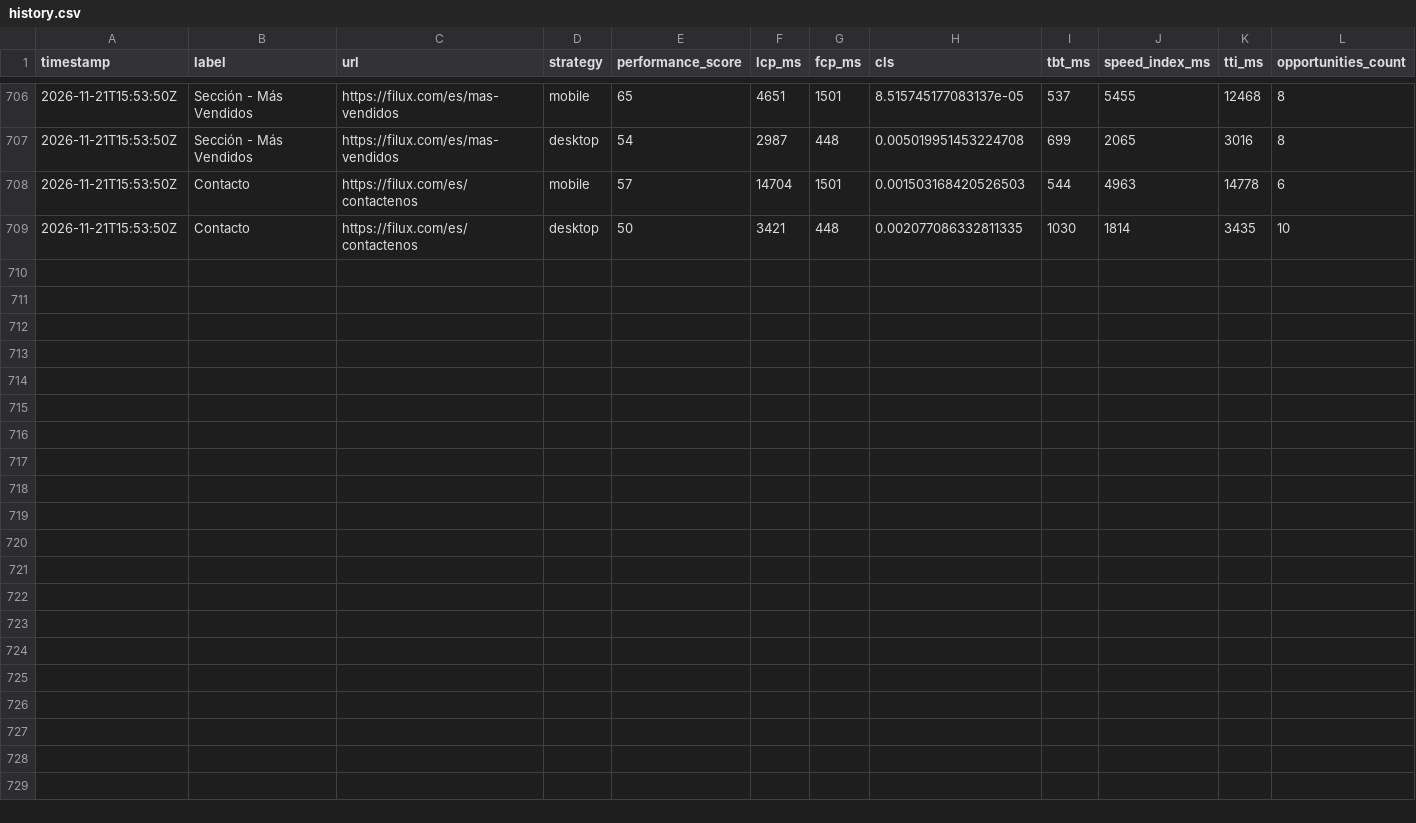
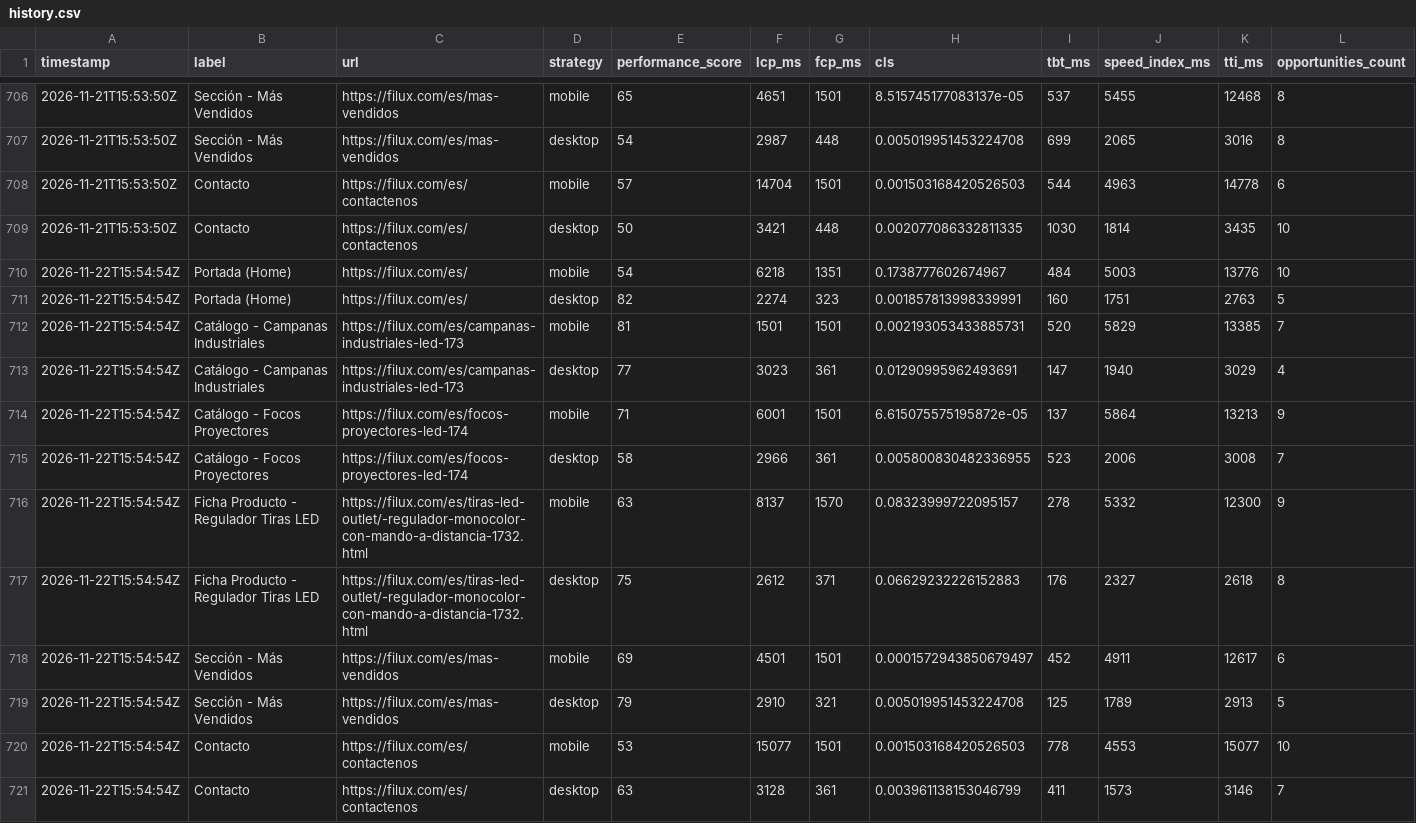
Before and after one commit to FiluxLighting/PageSpeed-Monitor, a CSV file: data/history.csv, drawn as a sheet; only a part is shown, gaps mark what is left out; rows hold the shown columns only; the diff names each change by its address in the sheet, - before the commit and + after, or states it on an @@ line.

```diff
--- a/data/history.csv
+++ b/data/history.csv
+row 710: 2026-11-22T15:54:54Z | Portada (Home) | https://filux.com/es/ | mobile | 54 | 6218 | 1351 | 0.1738777602674967 | 484 | 5003 | 13776 | 10
+row 711: 2026-11-22T15:54:54Z | Portada (Home) | https://filux.com/es/ | desktop | 82 | 2274 | 323 | 0.001857813998339991 | 160 | 1751 | 2763 | 5
+row 712: 2026-11-22T15:54:54Z | Catálogo - Campanas Industriales | https://filux.com/es/campanas-industriales-led-173 | mobile | 81 | 1501 | 1501 | 0.002193053433885731 | 520 | 5829 | 13385 | 7
+row 713: 2026-11-22T15:54:54Z | Catálogo - Campanas Industriales | https://filux.com/es/campanas-industriales-led-173 | desktop | 77 | 3023 | 361 | 0.01290995962493691 | 147 | 1940 | 3029 | 4
+row 714: 2026-11-22T15:54:54Z | Catálogo - Focos Proyectores | https://filux.com/es/focos-proyectores-led-174 | mobile | 71 | 6001 | 1501 | 6.615075575195872e-05 | 137 | 5864 | 13213 | 9
+row 715: 2026-11-22T15:54:54Z | Catálogo - Focos Proyectores | https://filux.com/es/focos-proyectores-led-174 | desktop | 58 | 2966 | 361 | 0.005800830482336955 | 523 | 2006 | 3008 | 7
+row 716: 2026-11-22T15:54:54Z | Ficha Producto - Regulador Tiras LED | https://filux.com/es/tiras-led-outlet/-regulador-monocolor-con-mando-a-distancia-1732.html | mobile | 63 | 8137 | 1570 | 0.08323999722095157 | 278 | 5332 | 12300 | 9
+row 717: 2026-11-22T15:54:54Z | Ficha Producto - Regulador Tiras LED | https://filux.com/es/tiras-led-outlet/-regulador-monocolor-con-mando-a-distancia-1732.html | desktop | 75 | 2612 | 371 | 0.06629232226152883 | 176 | 2327 | 2618 | 8
+row 718: 2026-11-22T15:54:54Z | Sección - Más Vendidos | https://filux.com/es/mas-vendidos | mobile | 69 | 4501 | 1501 | 0.0001572943850679497 | 452 | 4911 | 12617 | 6
+row 719: 2026-11-22T15:54:54Z | Sección - Más Vendidos | https://filux.com/es/mas-vendidos | desktop | 79 | 2910 | 321 | 0.005019951453224708 | 125 | 1789 | 2913 | 5
+row 720: 2026-11-22T15:54:54Z | Contacto | https://filux.com/es/contactenos | mobile | 53 | 15077 | 1501 | 0.001503168420526503 | 778 | 4553 | 15077 | 10
+row 721: 2026-11-22T15:54:54Z | Contacto | https://filux.com/es/contactenos | desktop | 63 | 3128 | 361 | 0.003961138153046799 | 411 | 1573 | 3146 | 7
```
Also changed, not shown: 3 other files.
